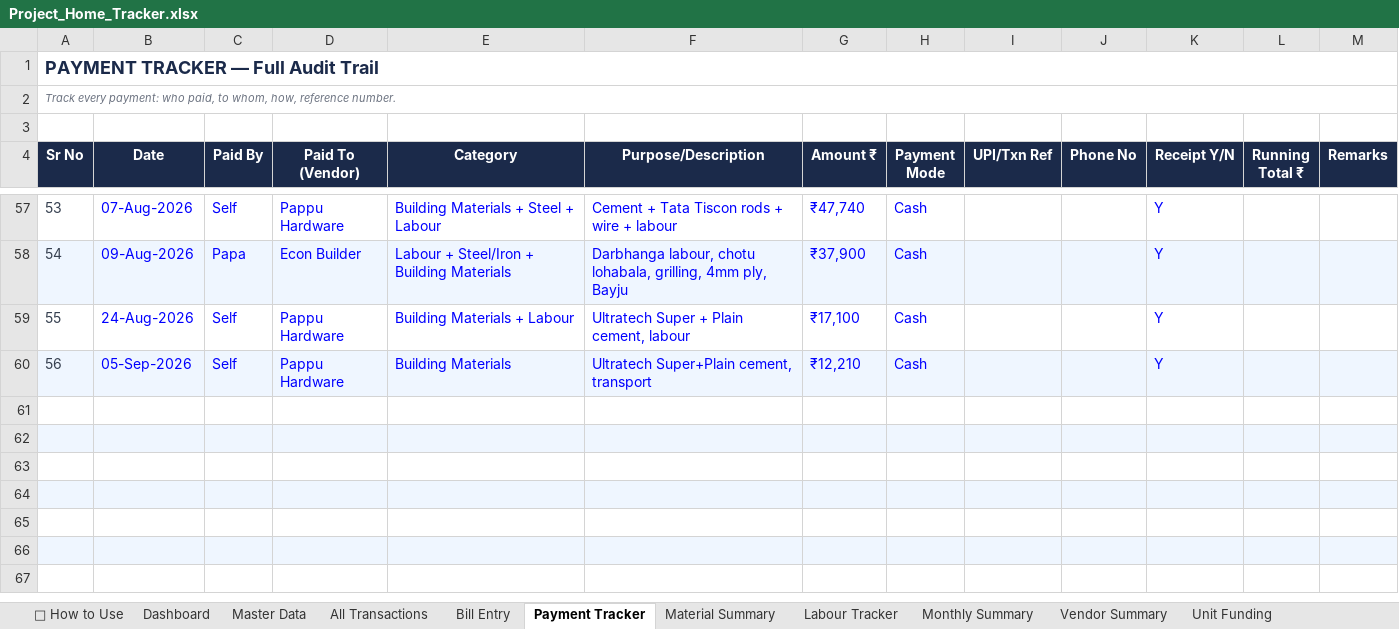
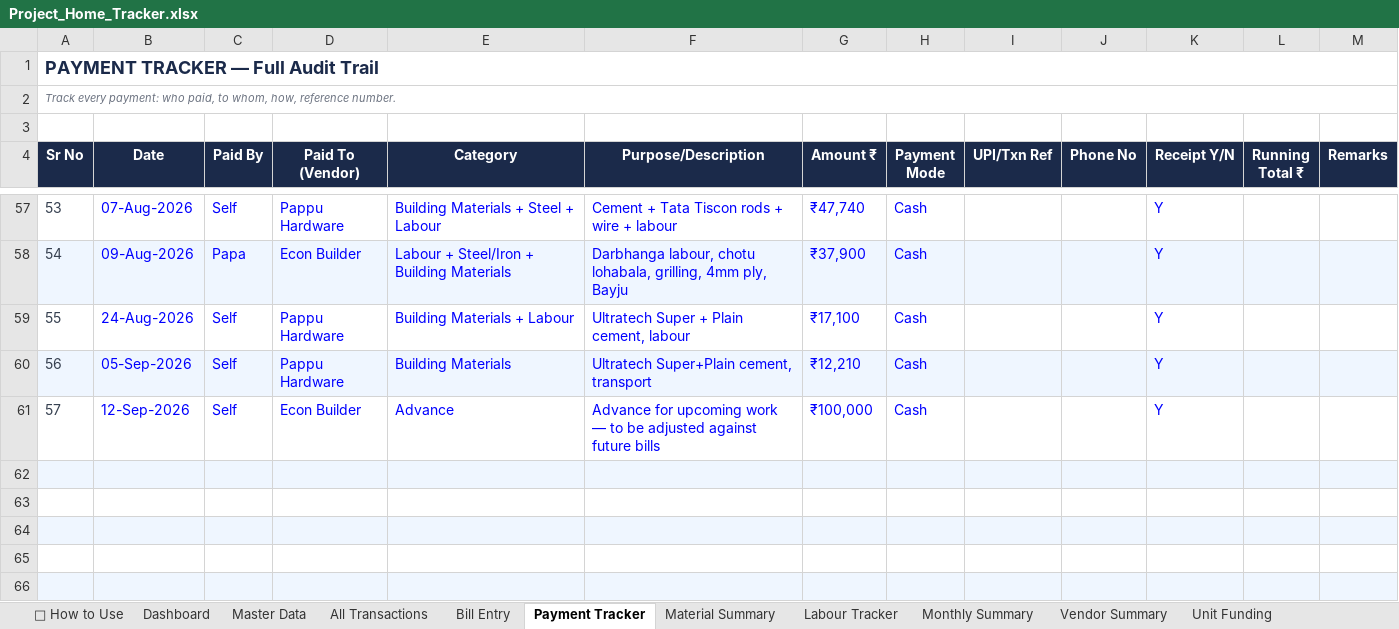
Before and after one commit to avikarn26/bihar-home-dashboard, an Excel workbook: data/Project_Home_Tracker.xlsx, sheet Payment Tracker, drawn as a sheet; only a part is shown, gaps mark what is left out; the shorter side is filled out with more unchanged rows; values as stored, in another font and other column widths than the file's, no borders; the diff names each change by its address in the sheet, - before the commit and + after, or states it on an @@ line.

```diff
--- a/data/Project_Home_Tracker.xlsx (sheet Payment Tracker)
+++ b/data/Project_Home_Tracker.xlsx (sheet Payment Tracker)
-row 61: (empty)
+row 61: 57 | 12-Sep-2026 | Self | Econ Builder | Advance | Advance for upcoming work — to be adjusted against future bills | ₹100,000 | Cash |  |  | Y
```
Also changed, not shown: 3 other files.
